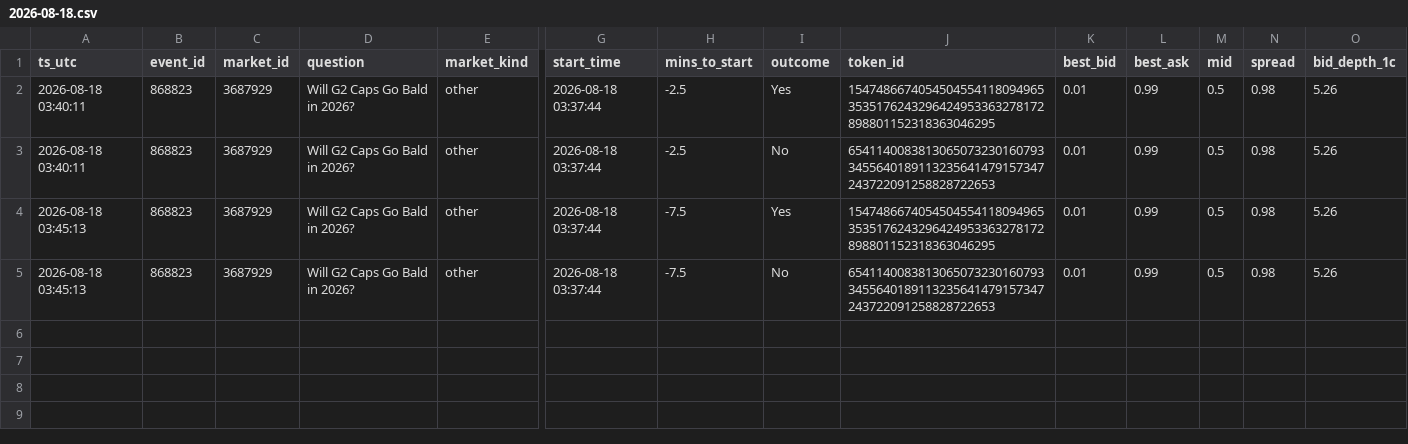
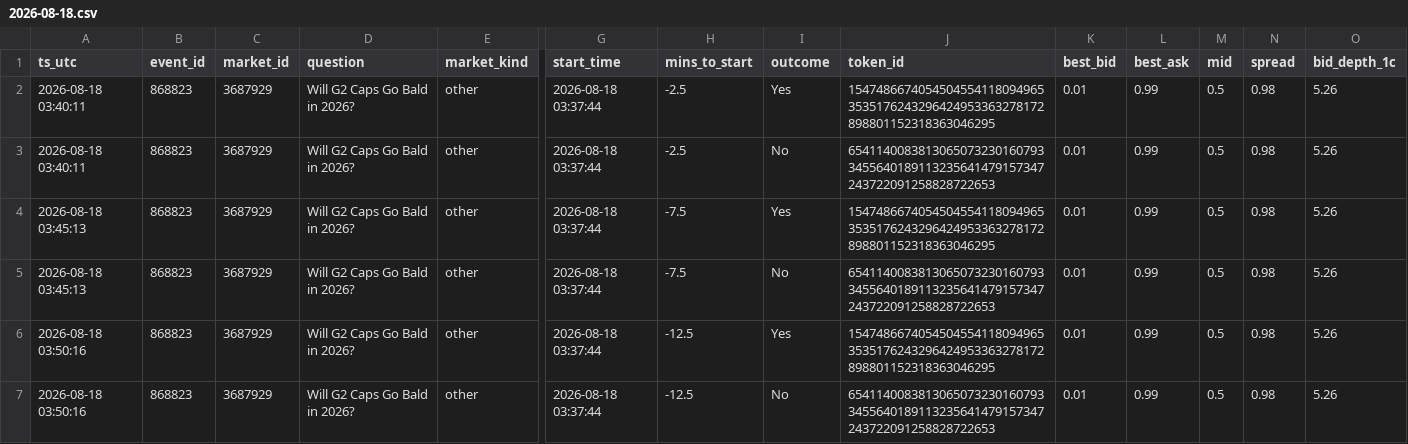
Before and after one commit to AurimasPumputis/lol-depth, a CSV file: depth/2026-08-18.csv, drawn as a sheet; only a part is shown, gaps mark what is left out; rows hold the shown columns only; the diff names each change by its address in the sheet, - before the commit and + after, or states it on an @@ line.

Commit message:
depth 2026-08-18 03:50 UTC

```diff
--- a/depth/2026-08-18.csv
+++ b/depth/2026-08-18.csv
+row 6: 2026-08-18 03:50:16 | 868823 | 3687929 | Will G2 Caps Go Bald in 2026? | other | 2026-08-18 03:37:44 | -12.5 | Yes | 15474866740545045541180949653535176243296424953363278172898801152318363046295 | 0.01 | 0.99 | 0.5 | 0.98 | 5.26
+row 7: 2026-08-18 03:50:16 | 868823 | 3687929 | Will G2 Caps Go Bald in 2026? | other | 2026-08-18 03:37:44 | -12.5 | No | 65411400838130650732301607933455640189113235641479157347243722091258828722653 | 0.01 | 0.99 | 0.5 | 0.98 | 5.26
```
